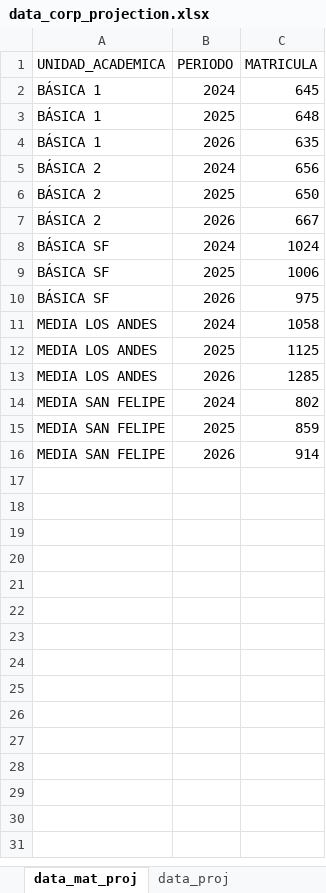
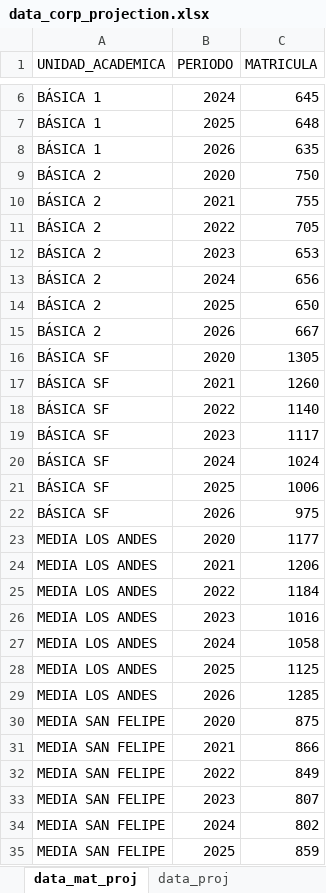
Before and after one commit to cjsepulveda/Proyect_multi_page, an Excel workbook: src/pages/data/data_corp_projection.xlsx, sheet data_mat_proj, drawn as a sheet; only a part is shown, gaps mark what is left out; the shorter side is filled out with more unchanged rows; values as stored, in another font and other column widths than the file's, no borders; the diff covers the shown part only; the diff names each change by its address in the sheet, - before the commit and + after, or states it on an @@ line.

```diff
--- a/src/pages/data/data_corp_projection.xlsx (sheet data_mat_proj)
+++ b/src/pages/data/data_corp_projection.xlsx (sheet data_mat_proj)
+row 9: BÁSICA 2 | 2020 | 750
+row 10: BÁSICA 2 | 2021 | 755
+row 11: BÁSICA 2 | 2022 | 705
+row 12: BÁSICA 2 | 2023 | 653
+row 16: BÁSICA SF | 2020 | 1305
+row 17: BÁSICA SF | 2021 | 1260
+row 18: BÁSICA SF | 2022 | 1140
+row 19: BÁSICA SF | 2023 | 1117
+row 23: MEDIA LOS ANDES | 2020 | 1177
+row 24: MEDIA LOS ANDES | 2021 | 1206
+row 25: MEDIA LOS ANDES | 2022 | 1184
+row 26: MEDIA LOS ANDES | 2023 | 1016
+row 30: MEDIA SAN FELIPE | 2020 | 875
+row 31: MEDIA SAN FELIPE | 2021 | 866
+row 32: MEDIA SAN FELIPE | 2022 | 849
+row 33: MEDIA SAN FELIPE | 2023 | 807
```
Also changed, not shown: 4 added rows elsewhere in this sheet, 8 other files.
